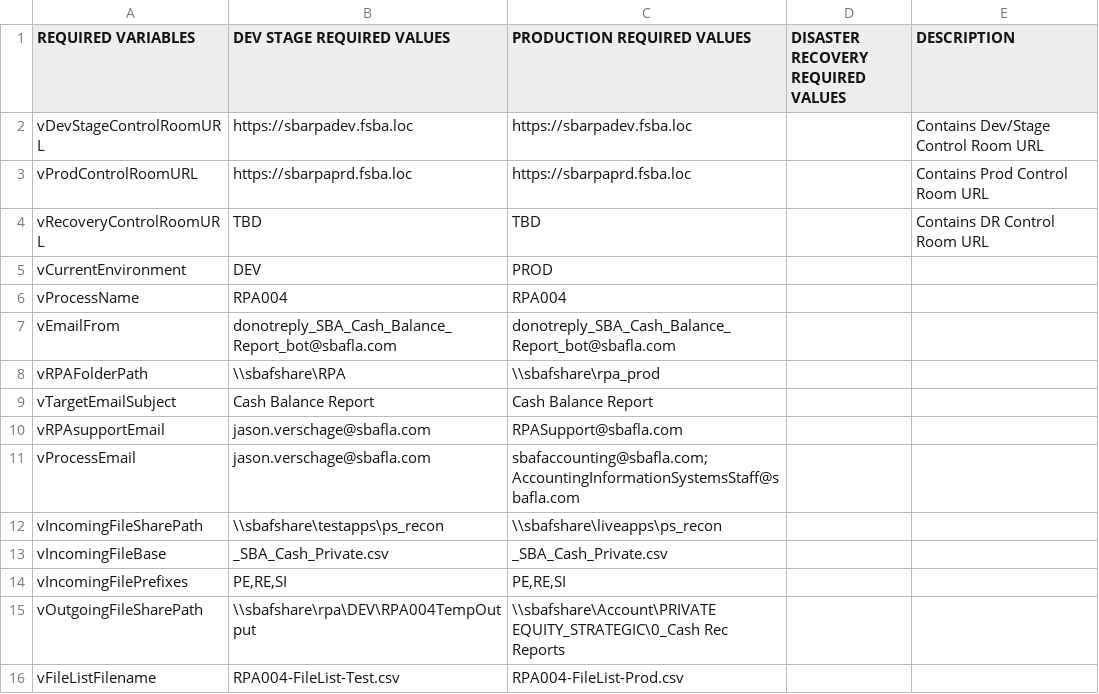
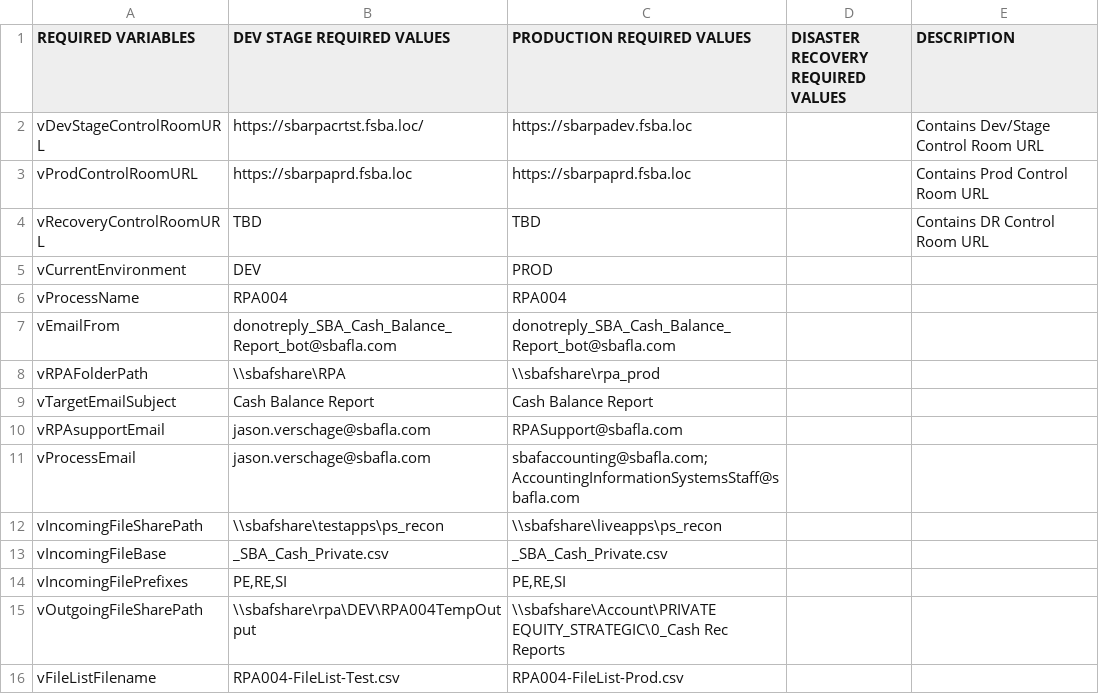
Before and after one commit to GitHub-A360/A360, a CSV file: Automation Anywhere/Bots/My Docs/SBA/Accounting/RPA004-CashBalanceReport/RPA004-CashBalanceConfigFile.csv, drawn as a sheet.

```diff
--- a/Automation Anywhere/Bots/My Docs/SBA/Accounting/RPA004-CashBalanceReport/RPA004-CashBalanceConfigFile.csv
+++ b/Automation Anywhere/Bots/My Docs/SBA/Accounting/RPA004-CashBalanceReport/RPA004-CashBalanceConfigFile.csv
@@ -1,3 +1,3 @@
 REQUIRED VARIABLES,DEV STAGE REQUIRED VALUES,PRODUCTION REQUIRED VALUES,DISASTER RECOVERY REQUIRED VALUES,DESCRIPTION
-vDevStageControlRoomURL,https://sbarpadev.fsba.loc,https://sbarpadev.fsba.loc,,Contains Dev/Stage Control Room URL
+vDevStageControlRoomURL,https://sbarpacrtst.fsba.loc/,https://sbarpadev.fsba.loc,,Contains Dev/Stage Control Room URL
 vProdControlRoomURL,https://sbarpaprd.fsba.loc,https://sbarpaprd.fsba.loc,,Contains Prod Control Room URL
```
Also changed, not shown: Automation Anywhere/Bots/My Docs/SBA/Accounting/RPA004-CashBalanceReport/RPA004-FileList-Test.csv, 16 other files.
